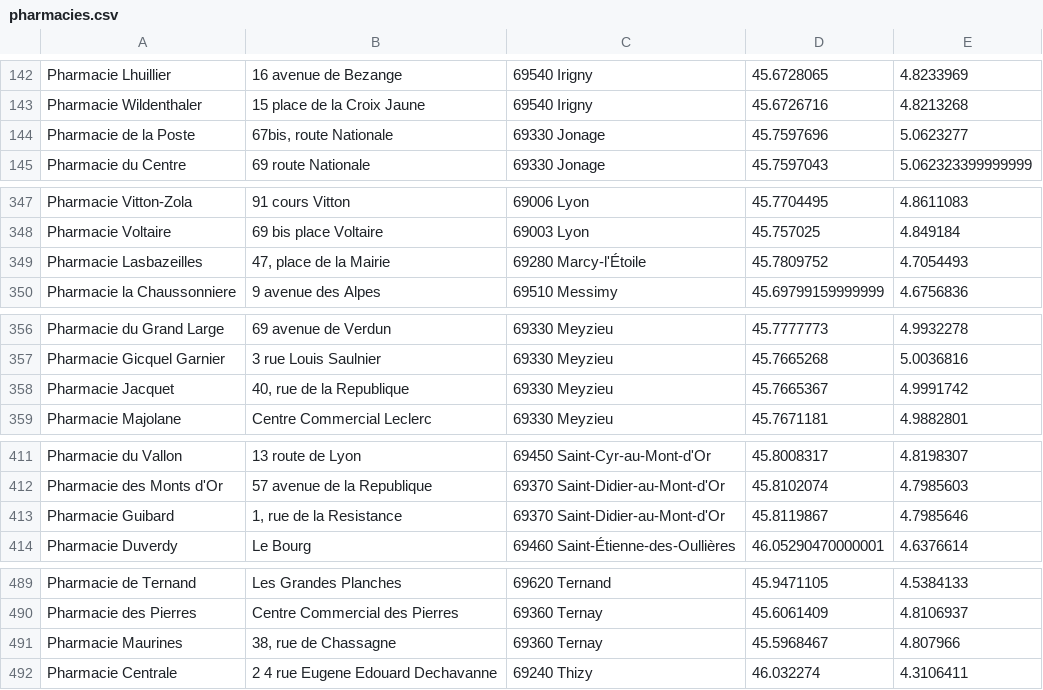
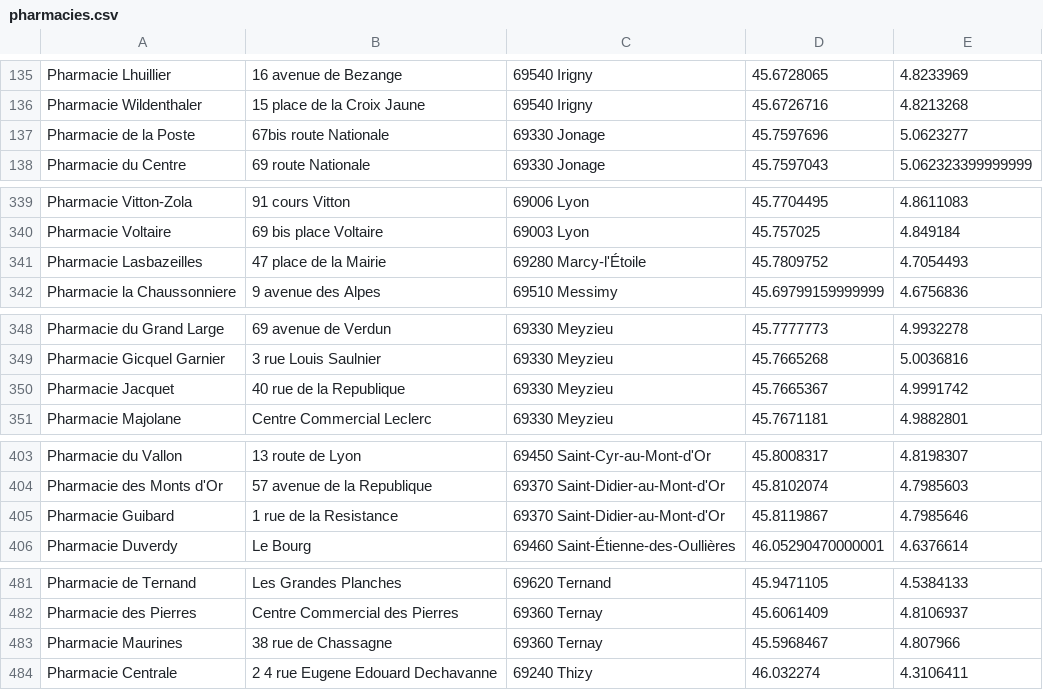
Before and after one commit to elbto/mappy-rhone, a CSV file: db/csvDB/pharmacies.csv, drawn as a sheet; only a part is shown, gaps mark what is left out; the diff covers the shown part only.

```diff
--- a/db/csvDB/pharmacies.csv
+++ b/db/csvDB/pharmacies.csv
@@ -143,3 +136,3 @@ Pharmacie Lhuillier;16 avenue de Bezange;69540 Irigny;45.6728065;4.8233969
 Pharmacie Wildenthaler;15 place de la Croix Jaune;69540 Irigny;45.6726716;4.8213268
-Pharmacie de la Poste;67bis, route Nationale;69330 Jonage;45.7597696;5.0623277
+Pharmacie de la Poste;67bis route Nationale;69330 Jonage;45.7597696;5.0623277
 Pharmacie du Centre;69 route Nationale;69330 Jonage;45.7597043;5.062323399999999
@@ -348,3 +340,3 @@ Pharmacie Vitton-Zola;91 cours Vitton;69006 Lyon;45.7704495;4.8611083
 Pharmacie Voltaire;69 bis place Voltaire;69003 Lyon;45.757025;4.849184
-Pharmacie Lasbazeilles;47, place de la Mairie;69280 Marcy-l'Étoile;45.7809752;4.7054493
+Pharmacie Lasbazeilles;47 place de la Mairie;69280 Marcy-l'Étoile;45.7809752;4.7054493
 Pharmacie la Chaussonniere;9 avenue des Alpes;69510 Messimy;45.69799159999999;4.6756836
@@ -357,3 +349,3 @@ Pharmacie du Grand Large;69 avenue de Verdun;69330 Meyzieu;45.7777773;4.9932278
 Pharmacie Gicquel Garnier;3 rue Louis Saulnier;69330 Meyzieu;45.7665268;5.0036816
-Pharmacie Jacquet;40, rue de la Republique;69330 Meyzieu;45.7665367;4.9991742
+Pharmacie Jacquet;40 rue de la Republique;69330 Meyzieu;45.7665367;4.9991742
 Pharmacie Majolane;Centre Commercial Leclerc;69330 Meyzieu;45.7671181;4.9882801
@@ -412,3 +404,3 @@ Pharmacie du Vallon;13 route de Lyon;69450 Saint-Cyr-au-Mont-d'Or;45.8008317;4.8
 Pharmacie des Monts d'Or;57 avenue de la Republique;69370 Saint-Didier-au-Mont-d'Or;45.8102074;4.7985603
-Pharmacie Guibard;1, rue de la Resistance;69370 Saint-Didier-au-Mont-d'Or;45.8119867;4.7985646
+Pharmacie Guibard;1 rue de la Resistance;69370 Saint-Didier-au-Mont-d'Or;45.8119867;4.7985646
 Pharmacie Duverdy;Le Bourg;69460 Saint-Étienne-des-Oullières;46.05290470000001;4.6376614
@@ -490,3 +482,3 @@ Pharmacie de Ternand;Les Grandes Planches;69620 Ternand;45.9471105;4.5384133
 Pharmacie des Pierres;Centre Commercial des Pierres;69360 Ternay;45.6061409;4.8106937
-Pharmacie Maurines;38, rue de Chassagne;69360 Ternay;45.5968467;4.807966
+Pharmacie Maurines;38 rue de Chassagne;69360 Ternay;45.5968467;4.807966
 Pharmacie Centrale;2 4 rue Eugene Edouard Dechavanne;69240 Thizy;46.032274;4.3106411
```
Also changed, not shown: 8 removed rows and 15 edited cells elsewhere in this file, db/csvDB/data_commune.csv, 6 other files.
